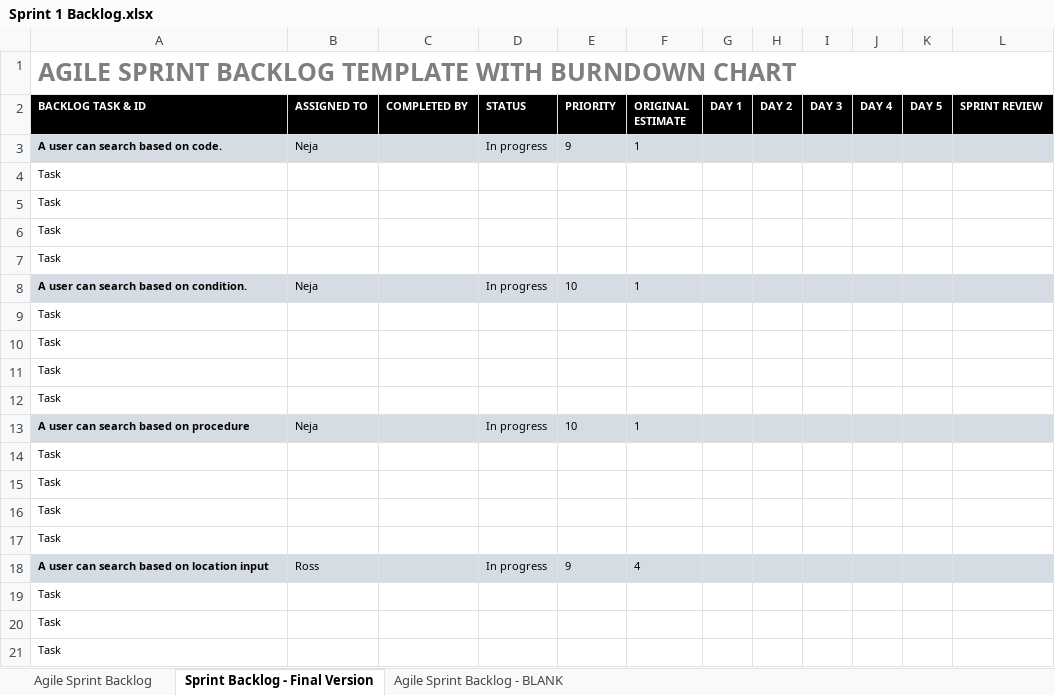
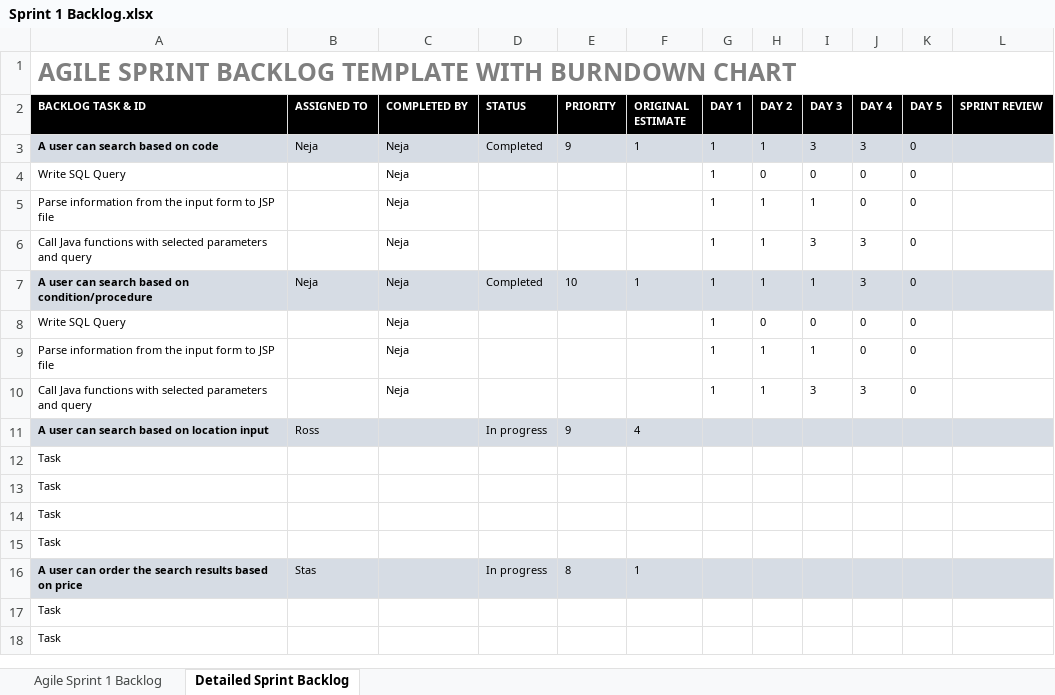
Before and after one commit to RossMitchell1999/Agile_Development_Project1, an Excel workbook: Sprint 1 Backlog.xlsx, sheet Detailed Sprint Backlog, drawn as a sheet; only a part is shown; the shorter side is filled out with more unchanged rows; values as stored, in another font and other column widths than the file's, no borders; charts and pictures not drawn; removed rows and columns are numbered as before the commit, all else as after; the diff covers the shown part only; the diff names each change by its address in the sheet, - before the commit and + after, or states it on an @@ line.

```diff
--- a/Sprint 1 Backlog.xlsx (sheet Detailed Sprint Backlog)
+++ b/Sprint 1 Backlog.xlsx (sheet Detailed Sprint Backlog)
-sheet tab: Agile Sprint Backlog
+sheet tab: Agile Sprint 1 Backlog
-sheet tab: Sprint Backlog - Final Version
+sheet tab: Detailed Sprint Backlog
-sheet tab: Agile Sprint Backlog - BLANK
-row 3: A user can search based on code. | Neja |  | In progress | 9 | 1
@@ row 4 moved to row 27: Task @@
@@ row 5 moved to row 28: Task @@
@@ row 6 moved to row 29: Task @@
@@ row 7 moved to row 37: Task @@
-row 8: A user can search based on condition. | Neja |  | In progress | 10 | 1
@@ row 9 moved to row 38: Task @@
@@ row 10 moved to row 39: Task @@
-row 11: Task
-row 12: Task
-row 13: A user can search based on procedure | Neja |  | In progress | 10 | 1
-row 14: Task
-row 15: Task
-row 16: Task
-row 17: Task
+row 3: A user can search based on code | Neja | Neja | Completed | 9 | 1 | 1 | 1 | 3 | 3 | 0
+row 4: Write SQL Query |  | Neja |  |  |  | 1 | 0 | 0 | 0 | 0
+row 5: Parse information from the input form to JSP file |  | Neja |  |  |  | 1 | 1 | 1 | 0 | 0
+row 6: Call Java functions with selected parameters and query |  | Neja |  |  |  | 1 | 1 | 3 | 3 | 0
+row 7: A user can search based on condition/procedure | Neja | Neja | Completed | 10 | 1 | 1 | 1 | 1 | 3 | 0
+row 8: Write SQL Query |  | Neja |  |  |  | 1 | 0 | 0 | 0 | 0
+row 9: Parse information from the input form to JSP file |  | Neja |  |  |  | 1 | 1 | 1 | 0 | 0
+row 10: Call Java functions with selected parameters and query |  | Neja |  |  |  | 1 | 1 | 3 | 3 | 0
```
Also changed, not shown: 11 added rows, 12 removed rows and 2 edited cells elsewhere in this sheet, sheet Agile Sprint 1 Backlog, charts or pictures.
